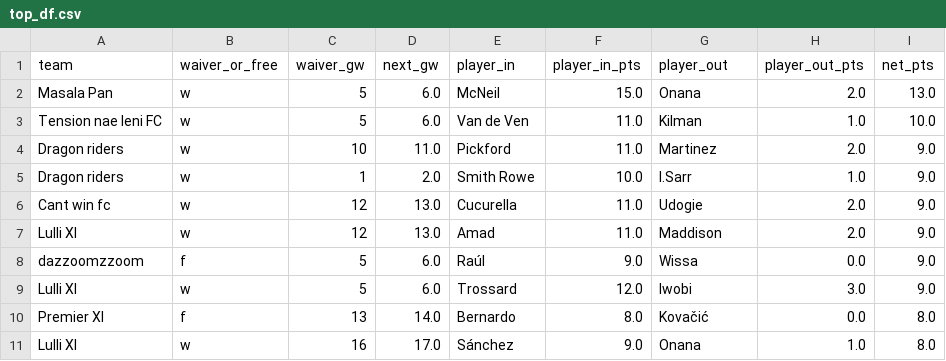
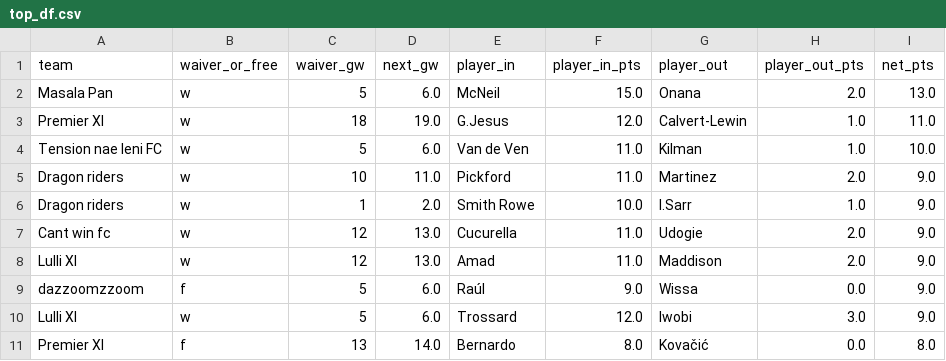
Before and after one commit to Dazaman/drafty, a CSV file: drafty/data/top_df.csv, drawn as a sheet; removed rows and columns are numbered as before the commit, all else as after; the diff names each change by its address in the sheet, - before the commit and + after, or states it on an @@ line.

```diff
--- a/drafty/data/top_df.csv
+++ b/drafty/data/top_df.csv
+row 3: Premier XI | w | 18 | 19.0 | G.Jesus | 12.0 | Calvert-Lewin | 1.0 | 11.0
-row 11: Lulli XI | w | 16 | 17.0 | Sánchez | 9.0 | Onana | 1.0 | 8.0
```
Also changed, not shown: drafty/data/bench_pts.csv, drafty/data/blunders_18.csv, 17 other files.
